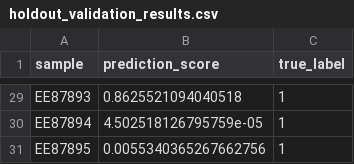
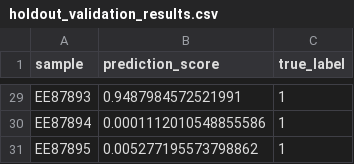
Before and after one commit to LabMedDHM/lotta_frag, a CSV file: holdout_preprocessing/results/holdout_validation_results.csv, drawn as a sheet; only a part is shown, gaps mark what is left out; the diff covers the shown part only; the diff names each change by its address in the sheet, - before the commit and + after, or states it on an @@ line.

```diff
--- a/holdout_preprocessing/results/holdout_validation_results.csv
+++ b/holdout_preprocessing/results/holdout_validation_results.csv
-B29 (prediction_score): 0.8625521094040518
+B29 (prediction_score): 0.9487984572521991
-B30 (prediction_score): 4.502518126795759e-05
+B30 (prediction_score): 0.0001112010548855586
-B31 (prediction_score): 0.0055340365267662756
+B31 (prediction_score): 0.005277195573798862
```
Also changed, not shown: 27 edited cells elsewhere in this file, 16 other files.
